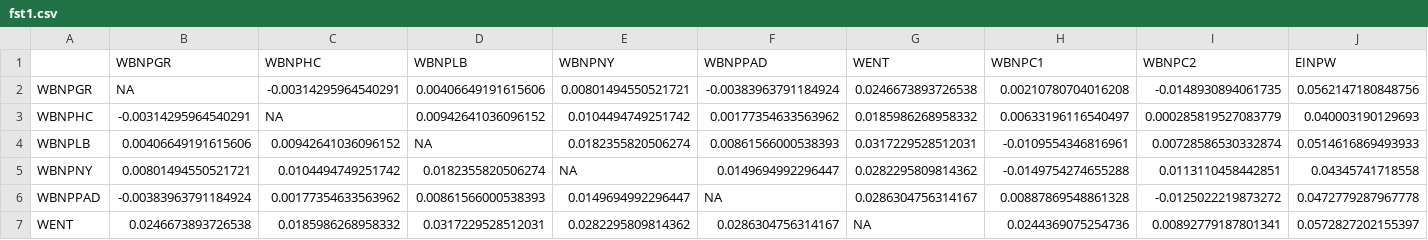
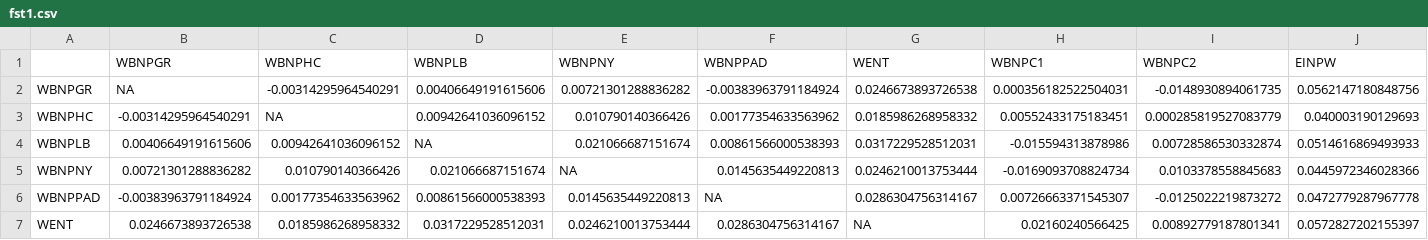
Before and after one commit to alexdepew/woodbison, a CSV file: tables/fst1.csv, drawn as a sheet; only a part is shown; the diff covers the shown part only; the diff names each change by its address in the sheet, - before the commit and + after, or states it on an @@ line.

```diff
--- a/tables/fst1.csv
+++ b/tables/fst1.csv
-E2 (WBNPNY): 0.00801494550521721
+E2 (WBNPNY): 0.00721301288836282
-H2 (WBNPC1): 0.00210780704016208
+H2 (WBNPC1): 0.000356182522504031
-E3 (WBNPNY): 0.0104494749251742
+E3 (WBNPNY): 0.010790140366426
-H3 (WBNPC1): 0.00633196116540497
+H3 (WBNPC1): 0.00552433175183451
-E4 (WBNPNY): 0.0182355820506274
+E4 (WBNPNY): 0.021066687151674
-H4 (WBNPC1): -0.0109554346816961
+H4 (WBNPC1): -0.015594313878986
-B5 (WBNPGR): 0.00801494550521721
+B5 (WBNPGR): 0.00721301288836282
-C5 (WBNPHC): 0.0104494749251742
+C5 (WBNPHC): 0.010790140366426
-D5 (WBNPLB): 0.0182355820506274
+D5 (WBNPLB): 0.021066687151674
-F5 (WBNPPAD): 0.0149694992296447
+F5 (WBNPPAD): 0.0145635449220813
-G5 (WENT): 0.0282295809814362
+G5 (WENT): 0.0246210013753444
-H5 (WBNPC1): -0.0149754274655288
+H5 (WBNPC1): -0.0169093708824734
-I5 (WBNPC2): 0.0113110458442851
+I5 (WBNPC2): 0.0103378558845683
-J5 (EINPW): 0.04345741718558
+J5 (EINPW): 0.0445972346028366
-E6 (WBNPNY): 0.0149694992296447
+E6 (WBNPNY): 0.0145635449220813
-H6 (WBNPC1): 0.00887869548861328
+H6 (WBNPC1): 0.00726663371545307
-E7 (WBNPNY): 0.0282295809814362
+E7 (WBNPNY): 0.0246210013753444
-H7 (WBNPC1): 0.0244369075254736
+H7 (WBNPC1): 0.02160240566425
```
Also changed, not shown: 32 edited cells elsewhere in this file, tables/Ar_over_time.csv, tables/He_over_time.csv, 26 other files.
